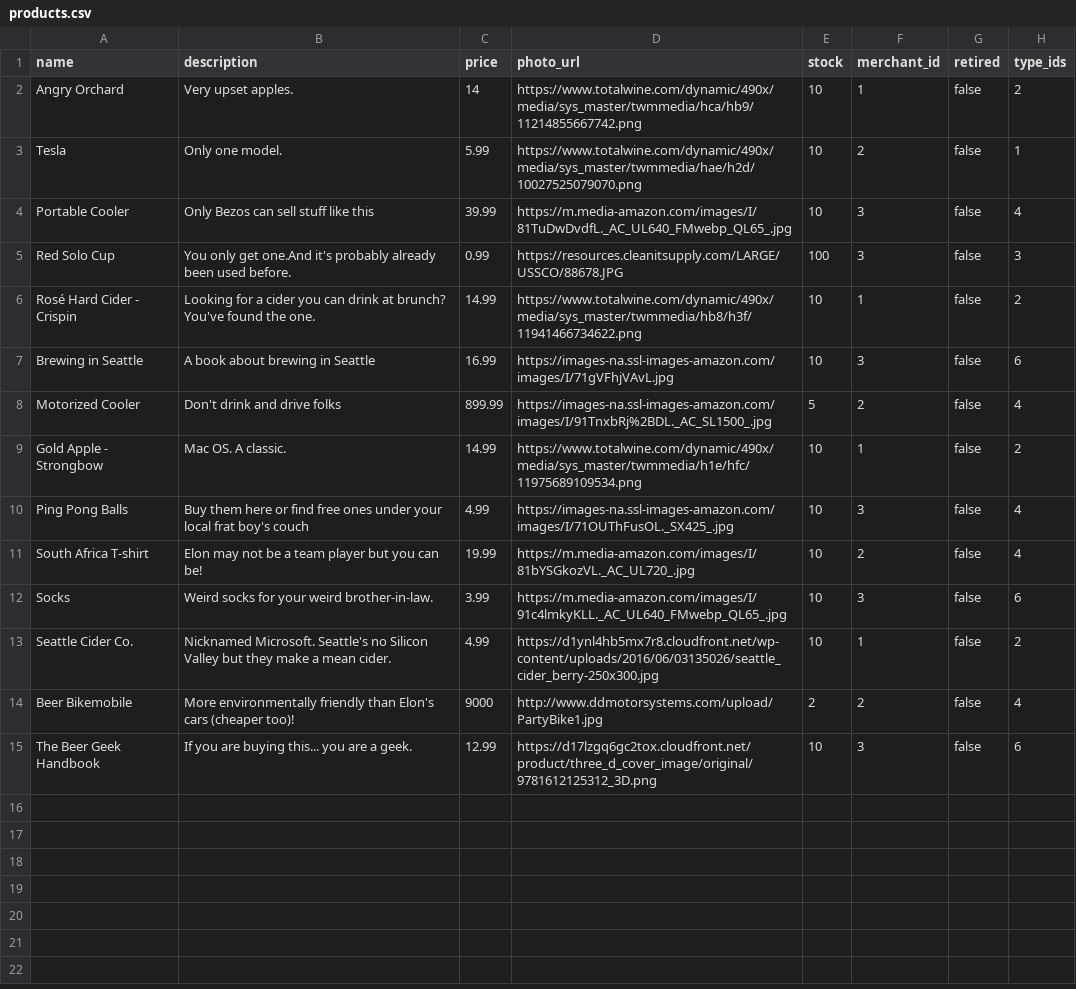
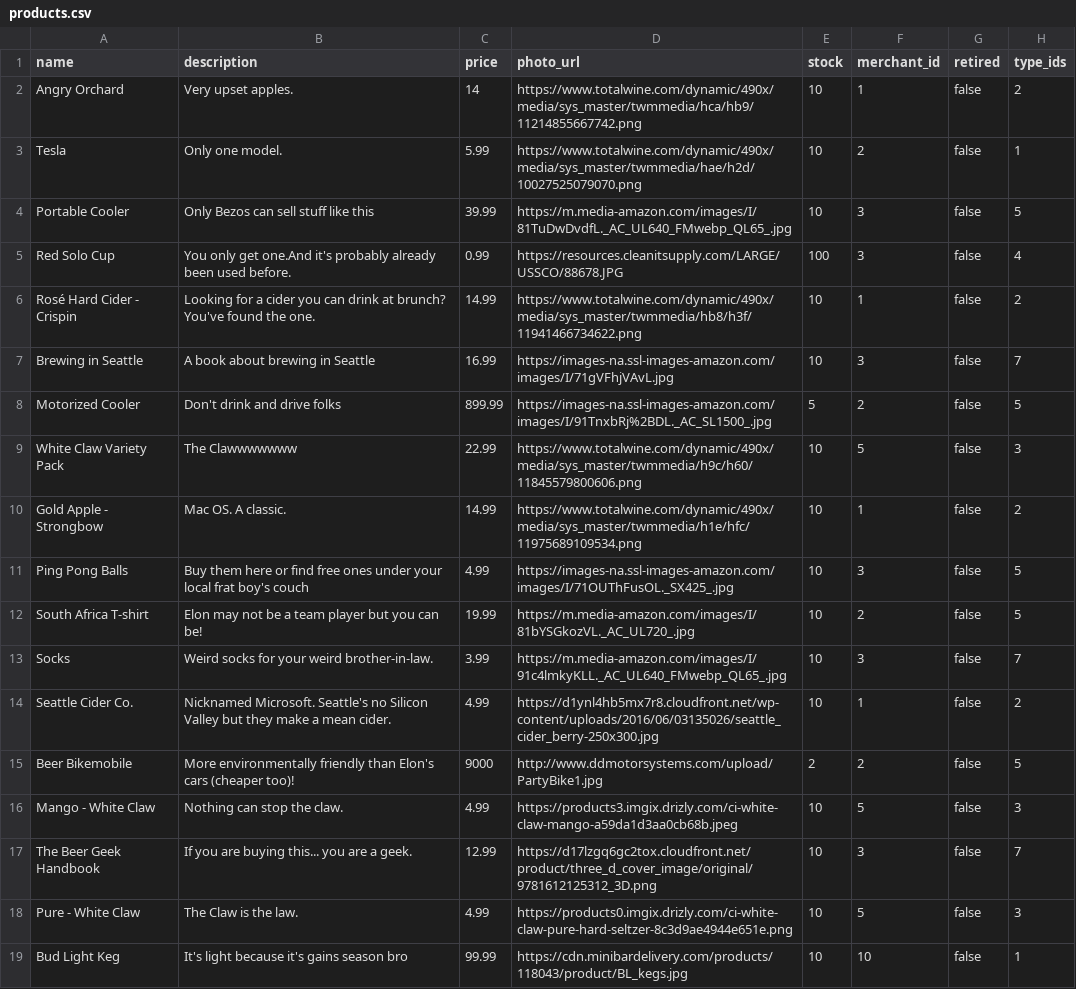
Before and after one commit to Ada-C12/betsy, a CSV file: db/seed_data/products.csv, drawn as a sheet.

Commit message:
Edited seeds.

```diff
--- a/db/seed_data/products.csv
+++ b/db/seed_data/products.csv
@@ -3,13 +3,17 @@ Angry Orchard,Very upset apples.,14,https://www.totalwine.com/dynamic/490x/media
 Tesla,Only one model.,5.99,https://www.totalwine.com/dynamic/490x/media/sys_master/twmmedia/hae/h2d/10027525079070.png,10,2,false,1
-Portable Cooler,Only Bezos can sell stuff like this,39.99,https://m.media-amazon.com/images/I/81TuDwDvdfL._AC_UL640_FMwebp_QL65_.jpg,10,3,false,4
-Red Solo Cup,You only get one.And it's probably already been used before.,0.99,https://resources.cleanitsupply.com/LARGE/USSCO/88678.JPG,100,3,false,3
+Portable Cooler,Only Bezos can sell stuff like this,39.99,https://m.media-amazon.com/images/I/81TuDwDvdfL._AC_UL640_FMwebp_QL65_.jpg,10,3,false,5
+Red Solo Cup,You only get one.And it's probably already been used before.,0.99,https://resources.cleanitsupply.com/LARGE/USSCO/88678.JPG,100,3,false,4
 Rosé Hard Cider - Crispin,Looking for a cider you can drink at brunch? You've found the one.,14.99,https://www.totalwine.com/dynamic/490x/media/sys_master/twmmedia/hb8/h3f/11941466734622.png,10,1,false,2
-Brewing in Seattle,A book about brewing in Seattle,16.99,https://images-na.ssl-images-amazon.com/images/I/71gVFhjVAvL.jpg,10,3,false,6
-Motorized Cooler, Don't drink and drive folks,899.99,https://images-na.ssl-images-amazon.com/images/I/91TnxbRj%2BDL._AC_SL1500_.jpg,5,2,false,4
+Brewing in Seattle,A book about brewing in Seattle,16.99,https://images-na.ssl-images-amazon.com/images/I/71gVFhjVAvL.jpg,10,3,false,7
+Motorized Cooler, Don't drink and drive folks,899.99,https://images-na.ssl-images-amazon.com/images/I/91TnxbRj%2BDL._AC_SL1500_.jpg,5,2,false,5
+White Claw Variety Pack,The Clawwwwwww,22.99,https://www.totalwine.com/dynamic/490x/media/sys_master/twmmedia/h9c/h60/11845579800606.png,10,5,false,3
 Gold Apple - Strongbow,Mac OS. A classic.,14.99,https://www.totalwine.com/dynamic/490x/media/sys_master/twmmedia/h1e/hfc/11975689109534.png,10,1,false,2
-Ping Pong Balls,Buy them here or find free ones under your local frat boy's couch,4.99,https://images-na.ssl-images-amazon.com/images/I/71OUThFusOL._SX425_.jpg,10,3,false,4
-South Africa T-shirt,Elon may not be a team player but you can be!,19.99,https://m.media-amazon.com/images/I/81bYSGkozVL._AC_UL720_.jpg,10,2,false,4
-Socks,Weird socks for your weird brother-in-law.,3.99,https://m.media-amazon.com/images/I/91c4lmkyKLL._AC_UL640_FMwebp_QL65_.jpg,10,3,false,6
+Ping Pong Balls,Buy them here or find free ones under your local frat boy's couch,4.99,https://images-na.ssl-images-amazon.com/images/I/71OUThFusOL._SX425_.jpg,10,3,false,5
+South Africa T-shirt,Elon may not be a team player but you can be!,19.99,https://m.media-amazon.com/images/I/81bYSGkozVL._AC_UL720_.jpg,10,2,false,5
+Socks,Weird socks for your weird brother-in-law.,3.99,https://m.media-amazon.com/images/I/91c4lmkyKLL._AC_UL640_FMwebp_QL65_.jpg,10,3,false,7
 Seattle Cider Co.,Nicknamed Microsoft. Seattle's no Silicon Valley but they make a mean cider.,4.99,https://d1ynl4hb5mx7r8.cloudfront.net/wp-content/uploads/2016/06/03135026/seattle_cider_berry-250x300.jpg,10,1,false,2
-Beer Bikemobile,More environmentally friendly than Elon's cars (cheaper too)!,9000,http://www.ddmotorsystems.com/upload/PartyBike1.jpg,2,2,false,4
-The Beer Geek Handbook,If you are buying this... you are a geek.,12.99,https://d17lzgq6gc2tox.cloudfront.net/product/three_d_cover_image/original/9781612125312_3D.png,10,3,false,6
+Beer Bikemobile,More environmentally friendly than Elon's cars (cheaper too)!,9000,http://www.ddmotorsystems.com/upload/PartyBike1.jpg,2,2,false,5
+Mango - White Claw,Nothing can stop the claw.,4.99,https://products3.imgix.drizly.com/ci-white-claw-mango-a59da1d3aa0cb68b.jpeg,10,5,false,3
+The Beer Geek Handbook,If you are buying this... you are a geek.,12.99,https://d17lzgq6gc2tox.cloudfront.net/product/three_d_cover_image/original/9781612125312_3D.png,10,3,false,7
+Pure - White Claw,The Claw is the law.,4.99,https://products0.imgix.drizly.com/ci-white-claw-pure-hard-seltzer-8c3d9ae4944e651e.png,10,5,false,3
+Bud Light Keg,It's light because it's gains season bro,99.99,https://cdn.minibardelivery.com/products/118043/product/BL_kegs.jpg,10,10,false,1
```
Also changed, not shown: db/seed_data/merchants.csv, 1 other file.
